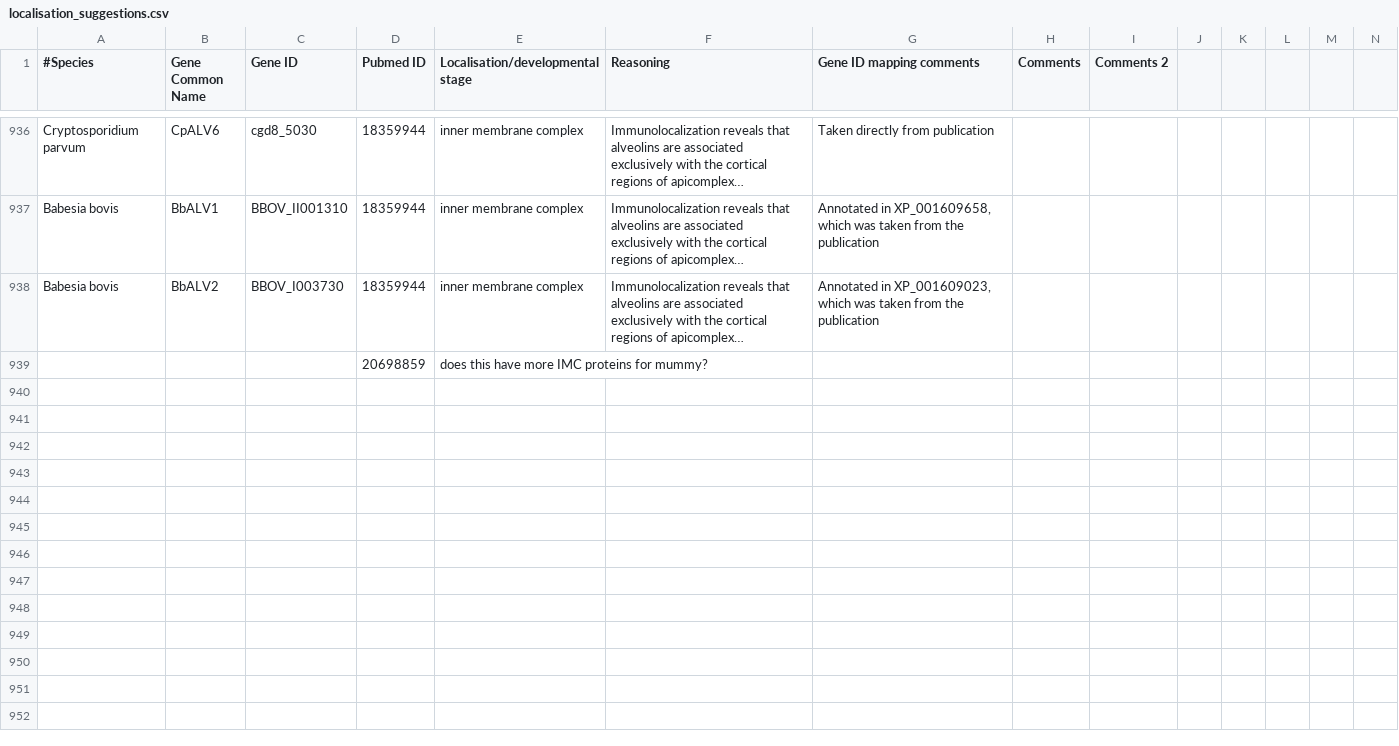
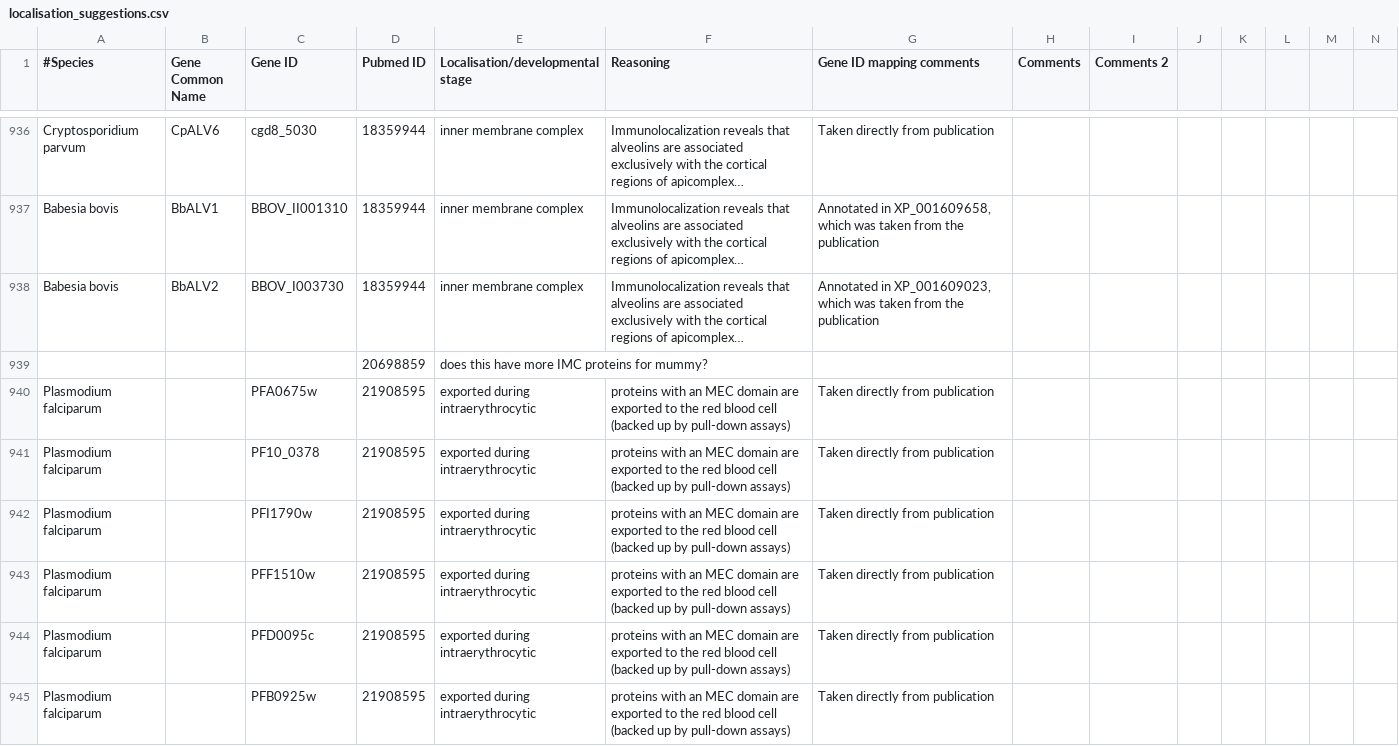
Before and after one commit to wwood/ApiLoc, a CSV file: misc/localisation_suggestions.csv, drawn as a sheet; only a part is shown, gaps mark what is left out; long unchanged cells end in …; rows hold the shown columns only; the diff names each change by its address in the sheet, - before the commit and + after, or states it on an @@ line.

```diff
--- a/misc/localisation_suggestions.csv
+++ b/misc/localisation_suggestions.csv
+row 940: Plasmodium falciparum |  | PFA0675w | 21908595 | exported during intraerythrocytic | proteins with an MEC domain are exported to the red blood cell (backed up by pull-down assays) | Taken directly from publication
+row 941: Plasmodium falciparum |  | PF10_0378 | 21908595 | exported during intraerythrocytic | proteins with an MEC domain are exported to the red blood cell (backed up by pull-down assays) | Taken directly from publication
+row 942: Plasmodium falciparum |  | PFI1790w | 21908595 | exported during intraerythrocytic | proteins with an MEC domain are exported to the red blood cell (backed up by pull-down assays) | Taken directly from publication
+row 943: Plasmodium falciparum |  | PFF1510w | 21908595 | exported during intraerythrocytic | proteins with an MEC domain are exported to the red blood cell (backed up by pull-down assays) | Taken directly from publication
+row 944: Plasmodium falciparum |  | PFD0095c | 21908595 | exported during intraerythrocytic | proteins with an MEC domain are exported to the red blood cell (backed up by pull-down assays) | Taken directly from publication
+row 945: Plasmodium falciparum |  | PFB0925w | 21908595 | exported during intraerythrocytic | proteins with an MEC domain are exported to the red blood cell (backed up by pull-down assays) | Taken directly from publication
```
Also changed, not shown: raw_data/Plasmodium_berghei.csv, raw_data/Plasmodium_falciparum.csv, 2 other files.
